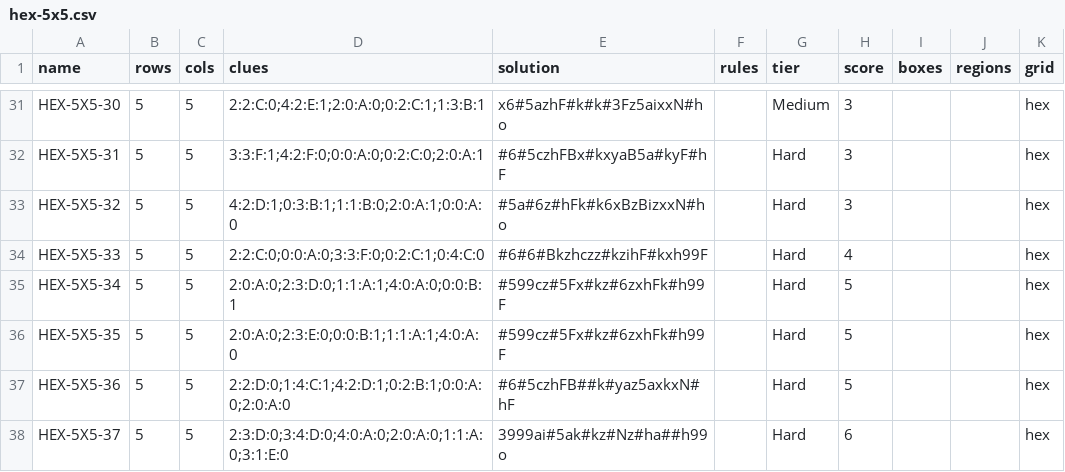
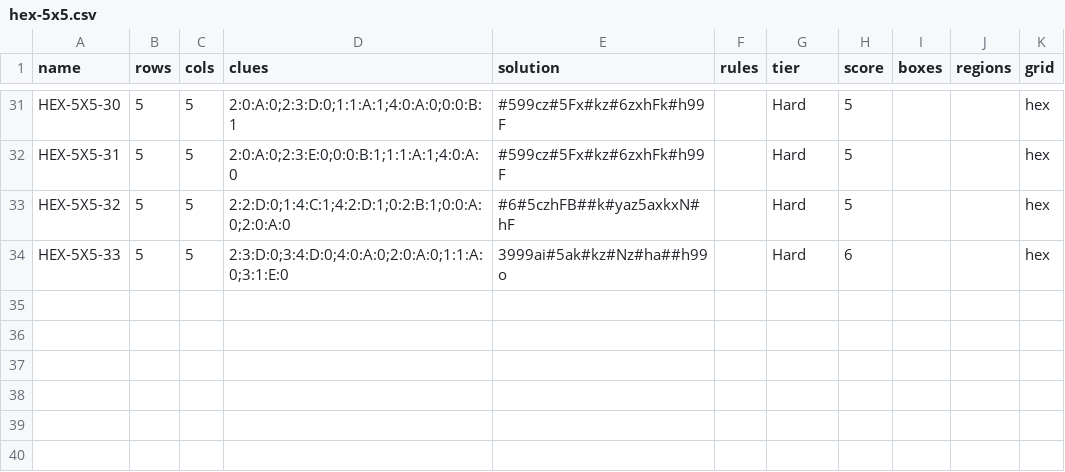
Before and after one commit to JoshMermel/yajilin, a CSV file: data/hex-5x5.csv, drawn as a sheet; only a part is shown, gaps mark what is left out; the diff covers the shown part only; the diff names each change by its address in the sheet, - before the commit and + after, or states it on an @@ line.

```diff
--- a/data/hex-5x5.csv
+++ b/data/hex-5x5.csv
-D31 (clues): 2:2:C:0;4:2:E:1;2:0:A:0;0:2:C:1;1:3:B:1
+D31 (clues): 2:0:A:0;2:3:D:0;1:1:A:1;4:0:A:0;0:0:B:1
-E31 (solution): x6#5azhF#k#k#3Fz5aixxN#ho
+E31 (solution): #599cz#5Fx#kz#6zxhFk#h99F
-G31 (tier): Medium
+G31 (tier): Hard
-H31:H33 (score): 3
+H31:H33 (score): 5
-D32 (clues): 3:3:F:1;4:2:F:0;0:0:A:0;0:2:C:0;2:0:A:1
+D32 (clues): 2:0:A:0;2:3:E:0;0:0:B:1;1:1:A:1;4:0:A:0
-E32 (solution): #6#5czhFBx#kxyaB5a#kyF#hF
+E32 (solution): #599cz#5Fx#kz#6zxhFk#h99F
-D33 (clues): 4:2:D:1;0:3:B:1;1:1:B:0;2:0:A:1;0:0:A:0
+D33 (clues): 2:2:D:0;1:4:C:1;4:2:D:1;0:2:B:1;0:0:A:0;2:0:A:0
-E33 (solution): #5a#6z#hFk#k6xBzBizxxN#ho
+E33 (solution): #6#5czhFB##k#yaz5axkxN#hF
-D34 (clues): 2:2:C:0;0:0:A:0;3:3:F:0;0:2:C:1;0:4:C:0
+D34 (clues): 2:3:D:0;3:4:D:0;4:0:A:0;2:0:A:0;1:1:A:0;3:1:E:0
-E34 (solution): #6#6#Bkzhczz#kzihF#kxh99F
+E34 (solution): 3999ai#5ak#kz#Nz#ha##h99o
-H34 (score): 4
+H34 (score): 6
-row 35: HEX-5X5-34 | 5 | 5 | 2:0:A:0;2:3:D:0;1:1:A:1;4:0:A:0;0:0:B:1 | #599cz#5Fx#kz#6zxhFk#h99F |  | Hard | 5 |  |  | hex
-row 36: HEX-5X5-35 | 5 | 5 | 2:0:A:0;2:3:E:0;0:0:B:1;1:1:A:1;4:0:A:0 | #599cz#5Fx#kz#6zxhFk#h99F |  | Hard | 5 |  |  | hex
-row 37: HEX-5X5-36 | 5 | 5 | 2:2:D:0;1:4:C:1;4:2:D:1;0:2:B:1;0:0:A:0;2:0:A:0 | #6#5czhFB##k#yaz5axkxN#hF |  | Hard | 5 |  |  | hex
-row 38: HEX-5X5-37 | 5 | 5 | 2:3:D:0;3:4:D:0;4:0:A:0;2:0:A:0;1:1:A:0;3:1:E:0 | 3999ai#5ak#kz#Nz#ha##h99o |  | Hard | 6 |  |  | hex
```
Also changed, not shown: 66 edited cells elsewhere in this file, 8 other files.
